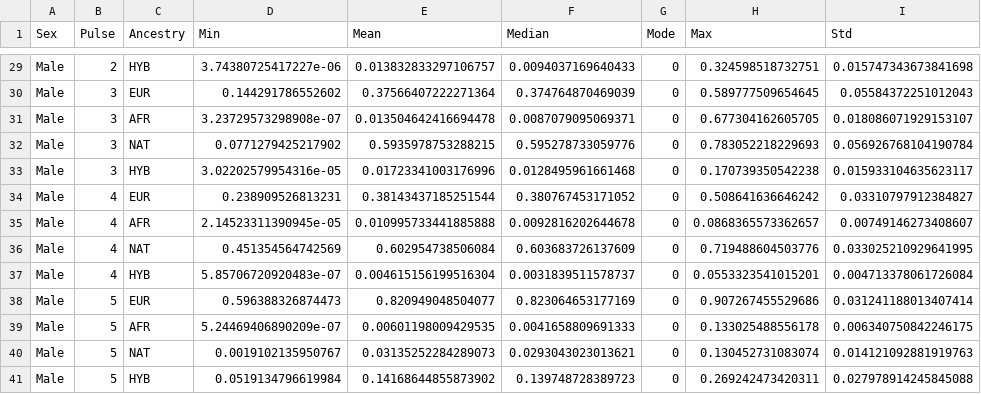
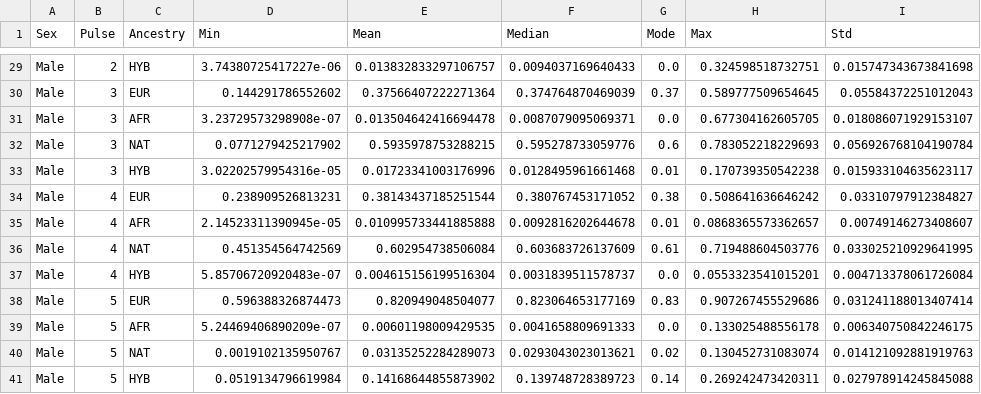
Before and after one commit to p-baptista/ancestralities-graphs, a CSV file: stats_NO_HDR.csv, drawn as a sheet; only a part is shown, gaps mark what is left out; the diff covers the shown part only; the diff names each change by its address in the sheet, - before the commit and + after, or states it on an @@ line.

```diff
--- a/stats_NO_HDR.csv
+++ b/stats_NO_HDR.csv
-G29 (Mode): 0
+G29 (Mode): 0.0
-G30 (Mode): 0
+G30 (Mode): 0.37
-G31 (Mode): 0
+G31 (Mode): 0.0
-G32 (Mode): 0
+G32 (Mode): 0.6
-G33 (Mode): 0
+G33 (Mode): 0.01
-G34 (Mode): 0
+G34 (Mode): 0.38
-G35 (Mode): 0
+G35 (Mode): 0.01
-G36 (Mode): 0
+G36 (Mode): 0.61
-G37 (Mode): 0
+G37 (Mode): 0.0
-G38 (Mode): 0
+G38 (Mode): 0.83
-G39 (Mode): 0
+G39 (Mode): 0.0
-G40 (Mode): 0
+G40 (Mode): 0.02
-G41 (Mode): 0
+G41 (Mode): 0.14
```
Also changed, not shown: 25 edited cells elsewhere in this file, stats_HDR.csv, 13 other files.
